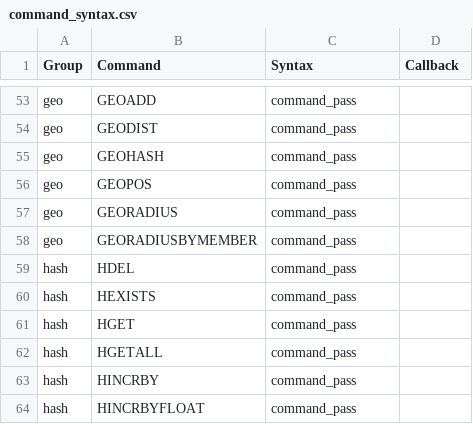
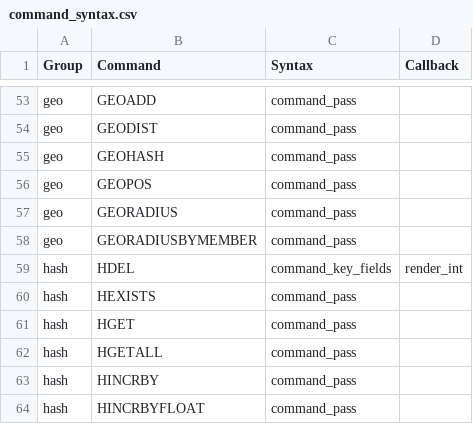
Before and after one commit to laixintao/iredis, a CSV file: iredis/data/command_syntax.csv, drawn as a sheet; only a part is shown, gaps mark what is left out.

```diff
--- a/iredis/data/command_syntax.csv
+++ b/iredis/data/command_syntax.csv
@@ -58,3 +58,3 @@ geo,GEORADIUS,command_pass,
 geo,GEORADIUSBYMEMBER,command_pass,
-hash,HDEL,command_pass,
+hash,HDEL,command_key_fields,render_int
 hash,HEXISTS,command_pass,
```
Also changed, not shown: 1 other file.
